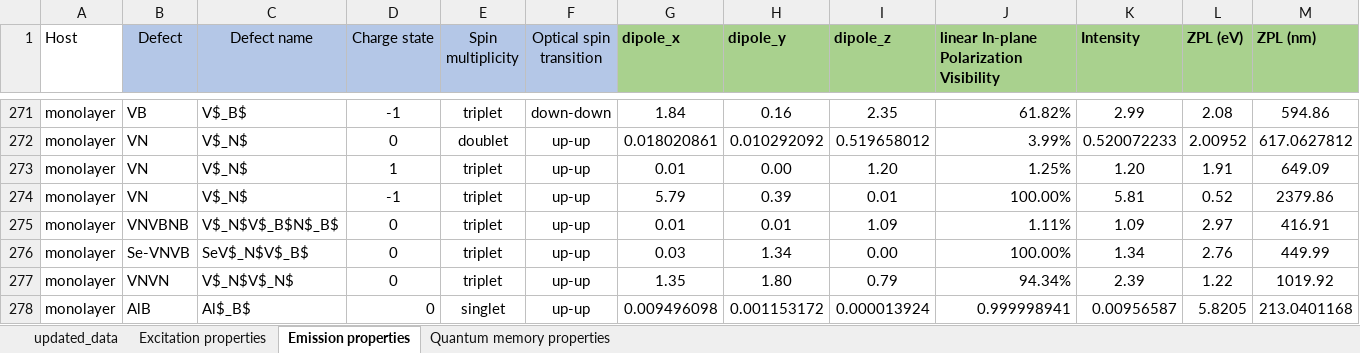
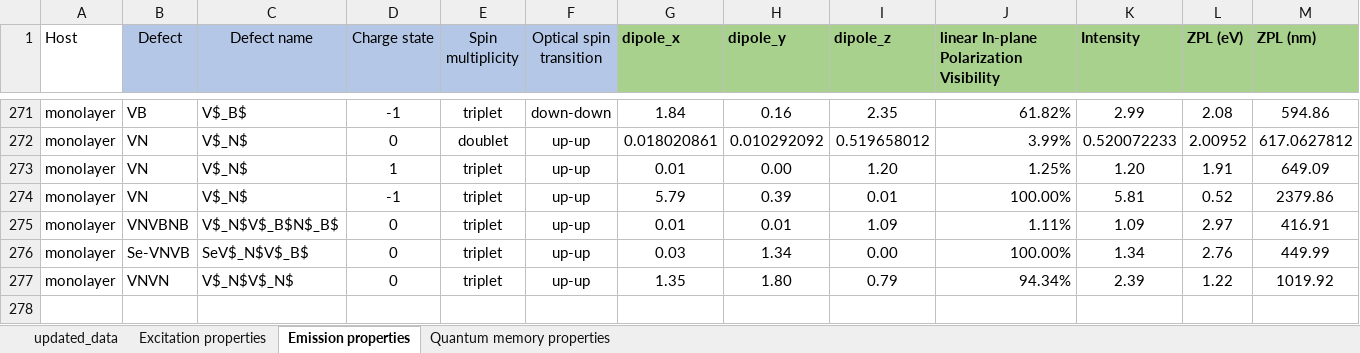
Before and after one commit to Nos-chanaprom/hBN-database, an Excel workbook: Supplementary_database_totalE_2.xlsx, sheet Emission properties, drawn as a sheet; only a part is shown, gaps mark what is left out; values as stored, in another font and other column widths than the file's, no borders; rows hold the shown columns only; the diff names each change by its address in the sheet, - before the commit and + after, or states it on an @@ line.

```diff
--- a/Supplementary_database_totalE_2.xlsx (sheet Emission properties)
+++ b/Supplementary_database_totalE_2.xlsx (sheet Emission properties)
-row 278: monolayer | AlB | Al$_B$ | 0 | singlet | up-up | 0.009496098 | 0.001153172 | 0.000013924 | 0.999998941 | 0.00956587 | 5.8205 | 213.0401168
```
Also changed, not shown: sheet Excitation properties, sheet Quantum memory properties.
